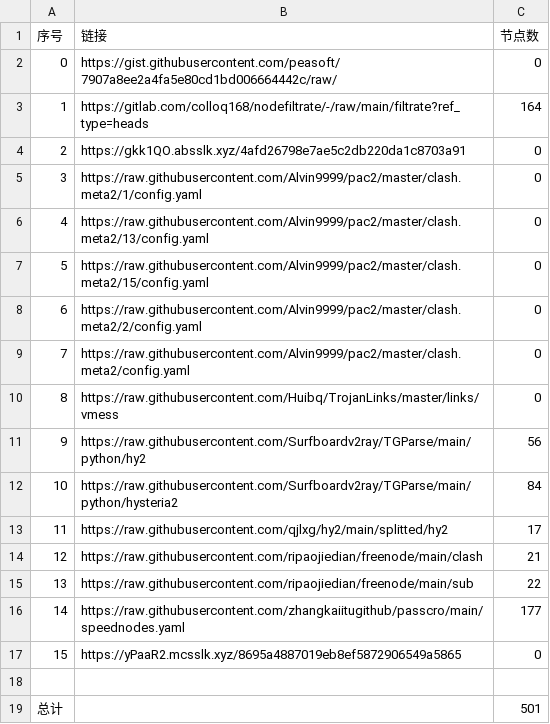
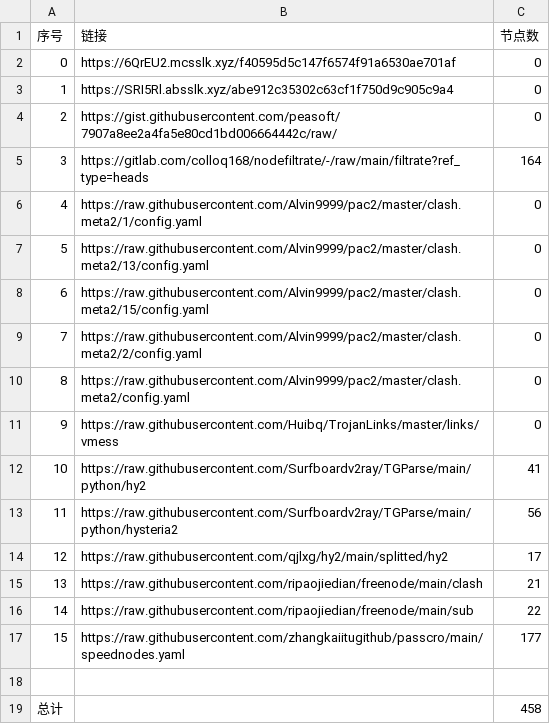
Before and after one commit to sileopro/NoMoreWalls, a CSV file: list_result.csv, drawn as a sheet; removed rows and columns are numbered as before the commit, all else as after; the diff names each change by its address in the sheet, - before the commit and + after, or states it on an @@ line.

```diff
--- a/list_result.csv
+++ b/list_result.csv
+row 2: 0 | https://6QrEU2.mcsslk.xyz/f40595d5c147f6574f91a6530ae701af | 0
+row 3: 1 | https://SRI5Rl.absslk.xyz/abe912c35302c63cf1f750d9c905c9a4 | 0
@@ column A (序号) renumbered between rows 4 and 17 @@
-row 4: 2 | https://gkk1QO.absslk.xyz/4afd26798e7ae5c2db220da1c8703a91 | 0
-C12 (节点数): 56
+C12 (节点数): 41
-C13 (节点数): 84
+C13 (节点数): 56
-row 17: 15 | https://yPaaR2.mcsslk.xyz/8695a4887019eb8ef5872906549a5865 | 0
-C19 (节点数): 501
+C19 (节点数): 458
```
Also changed, not shown: 6 other files.
